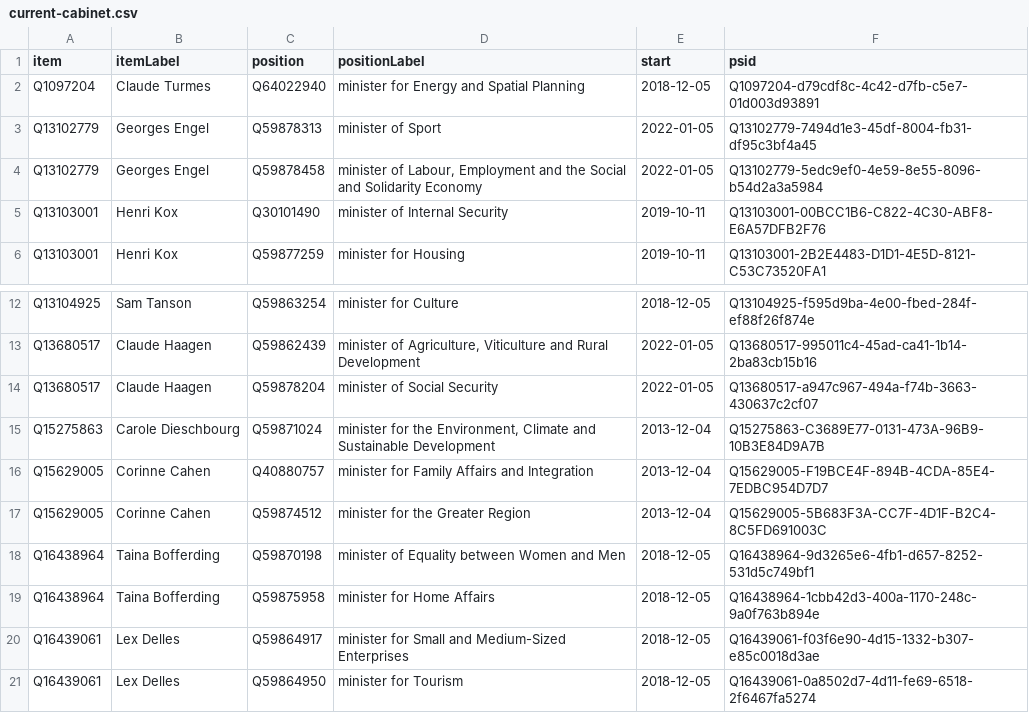
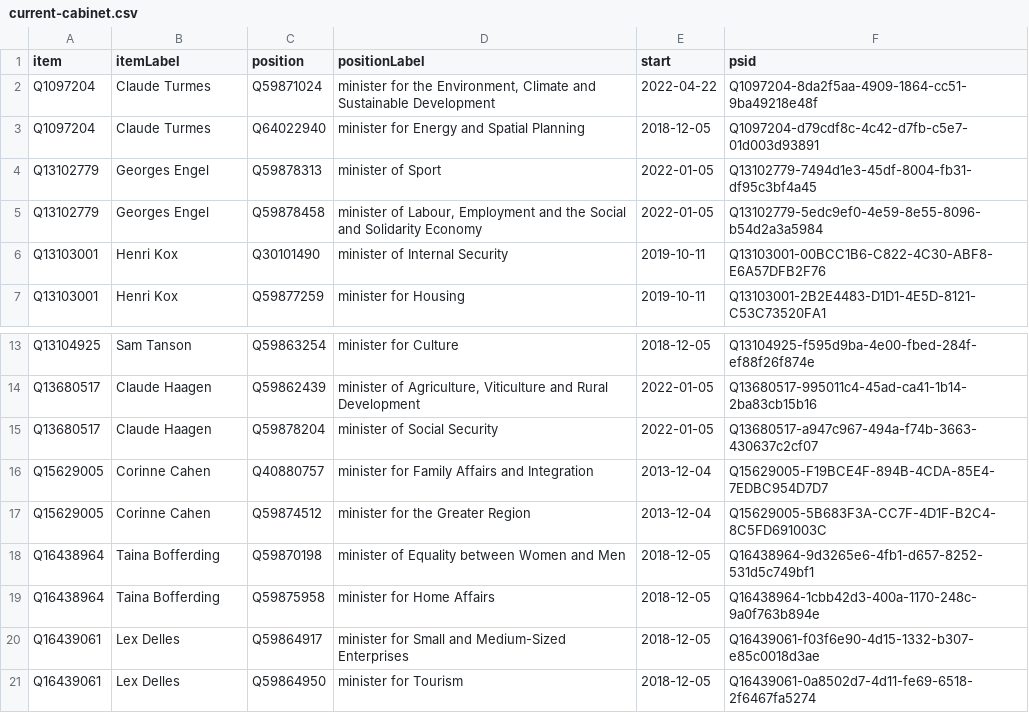
Before and after one commit to every-politician-scrapers/luxembourg-cabinet, a CSV file: wikidata/results/current-cabinet.csv, drawn as a sheet; only a part is shown, gaps mark what is left out; removed rows and columns are numbered as before the commit, all else as after; the diff names each change by its address in the sheet, - before the commit and + after, or states it on an @@ line.

```diff
--- a/wikidata/results/current-cabinet.csv
+++ b/wikidata/results/current-cabinet.csv
+row 2: Q1097204 | Claude Turmes | Q59871024 | minister for the Environment, Climate and Sustainable Development | 2022-04-22 | Q1097204-8da2f5aa-4909-1864-cc51-9ba49218e48f
-row 15: Q15275863 | Carole Dieschbourg | Q59871024 | minister for the Environment, Climate and Sustainable Development | 2013-12-04 | Q15275863-C3689E77-0131-473A-96B9-10B3E84D9A7B
```
Also changed, not shown: wikidata/results/all-cabinets.csv.
